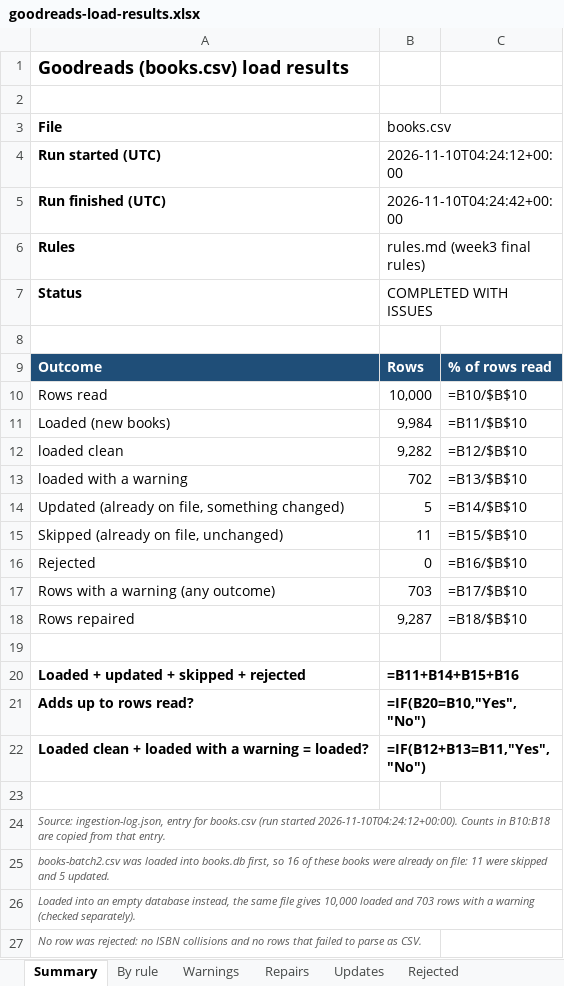
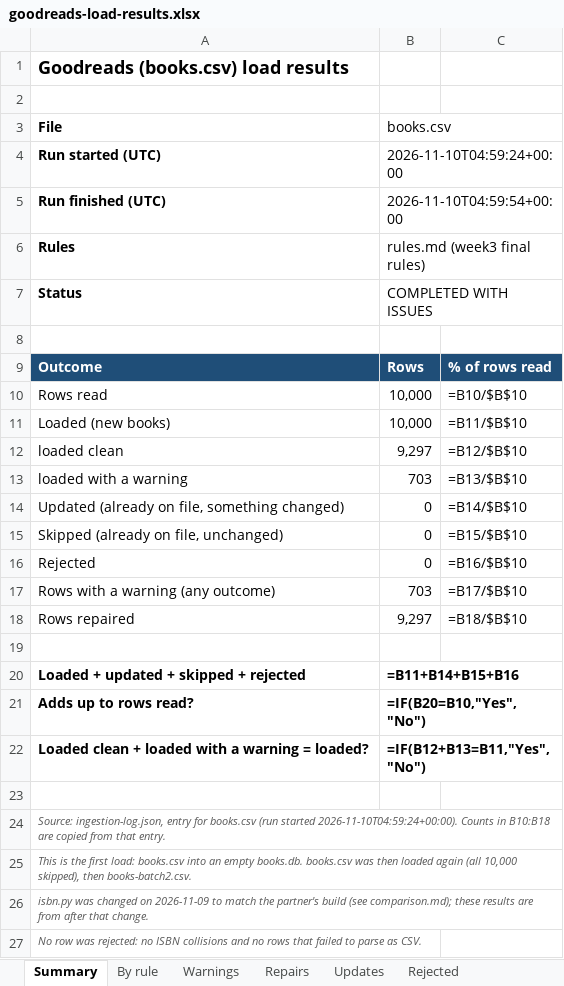
Before and after one commit to ACRuby/language-of-computation-week4-assignment, an Excel workbook: goodreads-load-results.xlsx, sheet Summary, drawn as a sheet; values as stored, in another font and other column widths than the file's, no borders; formulas without a stored value are shown as written; the diff names each change by its address in the sheet, - before the commit and + after, or states it on an @@ line.

```diff
--- a/goodreads-load-results.xlsx (sheet Summary)
+++ b/goodreads-load-results.xlsx (sheet Summary)
-B4 (books.csv): 2026-11-10T04:24:12+00:00
+B4 (books.csv): 2026-11-10T04:59:24+00:00
-B5 (books.csv): 2026-11-10T04:24:42+00:00
+B5 (books.csv): 2026-11-10T04:59:54+00:00
-B11 (books.csv): 9,984
+B11 (books.csv): 10,000
-B12 (books.csv): 9,282
+B12 (books.csv): 9,297
-B13 (books.csv): 702
+B13 (books.csv): 703
-B14 (books.csv): 5
+B14 (books.csv): 0
-B15 (books.csv): 11
+B15 (books.csv): 0
-B18 (books.csv): 9,287
+B18 (books.csv): 9,297
-A24 (File): …(run started 2026-11-10T04:24:12+00:00). Counts in…
+A24 (File): …(run started 2026-11-10T04:59:24+00:00). Counts in…
-A25 (File): books-batch2.csv was loaded into books.db first, so 16 of these books were already on file: 11 were skipped and 5 updated.
+A25 (File): This is the first load: books.csv into an empty books.db. books.csv was then loaded again (all 10,000 skipped), then books-batch2.csv.
-A26 (File): Loaded into an empty database instead, the same file gives 10,000 loaded and 703 rows with a warning (checked separately).
+A26 (File): isbn.py was changed on 2026-11-09 to match the partner's build (see comparison.md); these results are from after that change.
```
Also changed, not shown: sheet Warnings, sheet Repairs, sheet Updates, sheet By rule, 7 other files.
